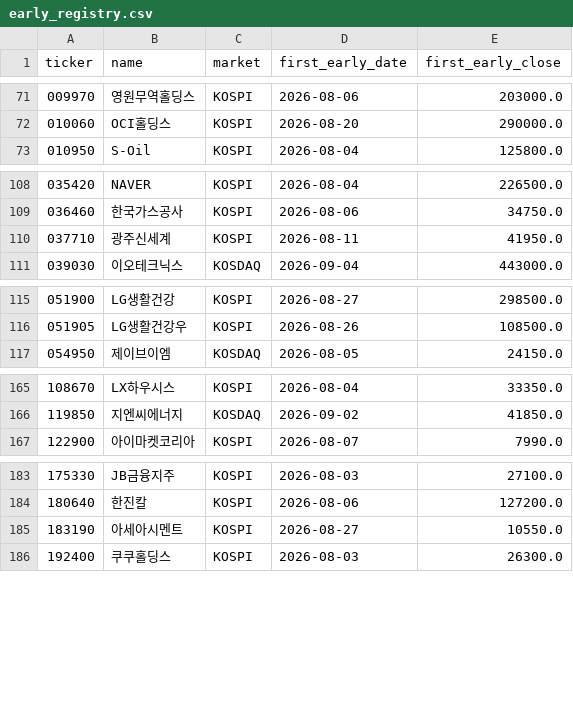
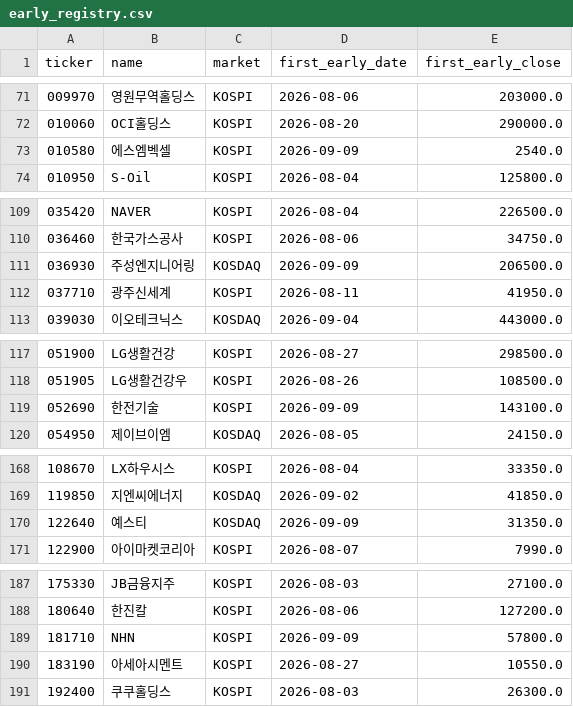
Before and after one commit to UDONGSALI/korea-stock-scanner, a CSV file: data/early_registry.csv, drawn as a sheet; only a part is shown, gaps mark what is left out; the diff covers the shown part only; the diff names each change by its address in the sheet, - before the commit and + after, or states it on an @@ line.

```diff
--- a/data/early_registry.csv
+++ b/data/early_registry.csv
+row 73: 010580 | 에스엠벡셀 | KOSPI | 2026-09-09 | 2540.0
+row 111: 036930 | 주성엔지니어링 | KOSDAQ | 2026-09-09 | 206500.0
+row 119: 052690 | 한전기술 | KOSPI | 2026-09-09 | 143100.0
+row 170: 122640 | 예스티 | KOSDAQ | 2026-09-09 | 31350.0
+row 189: 181710 | NHN | KOSPI | 2026-09-09 | 57800.0
```
Also changed, not shown: 1 added row elsewhere in this file, data/buy_tracking.csv, data/captures.csv, 9 other files.
